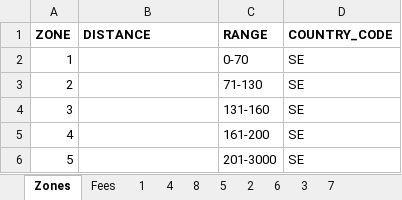
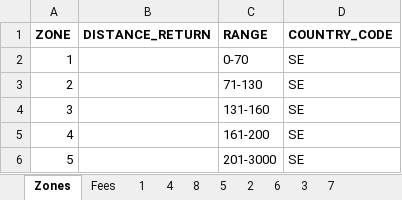
Before and after one commit to romikoops/polaris_clone, an Excel workbook: db/dummydata/new_gc_trucking_gothenburg_port_ftl.xlsx, sheet Zones, drawn as a sheet; values as stored, in another font and other column widths than the file's, no borders; charts and pictures not drawn; the diff names each change by its address in the sheet, - before the commit and + after, or states it on an @@ line.

Commit message:
distance return added to trucking reader
Former-commit-id: b392b7b9eba419e53d5a4faf2460c2cb2f275a63

```diff
--- a/db/dummydata/new_gc_trucking_gothenburg_port_ftl.xlsx (sheet Zones)
+++ b/db/dummydata/new_gc_trucking_gothenburg_port_ftl.xlsx (sheet Zones)
-B1: DISTANCE
+B1: DISTANCE_RETURN
```
Also changed, not shown: 3 other files.
